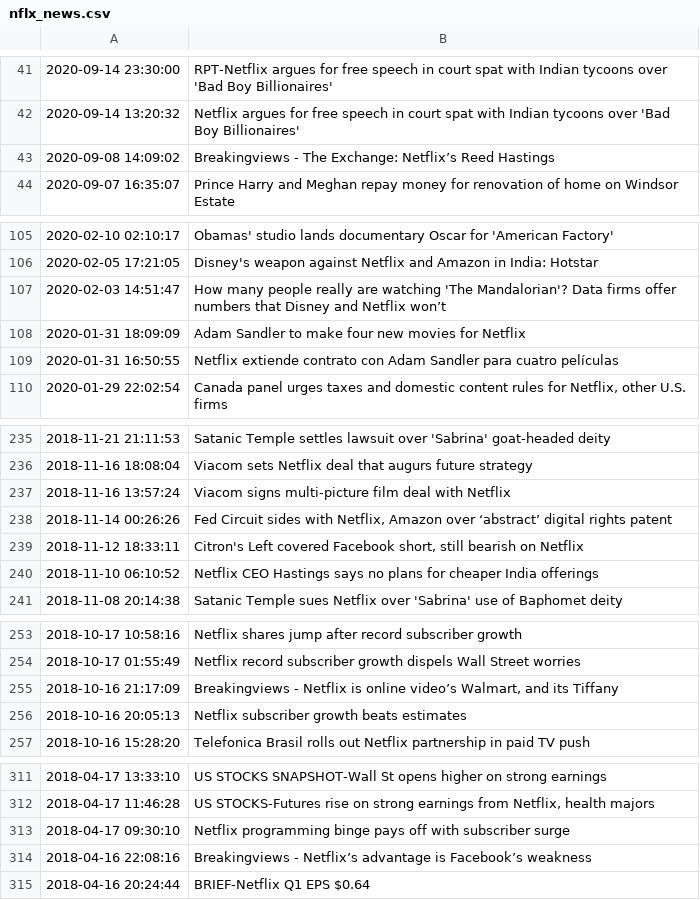
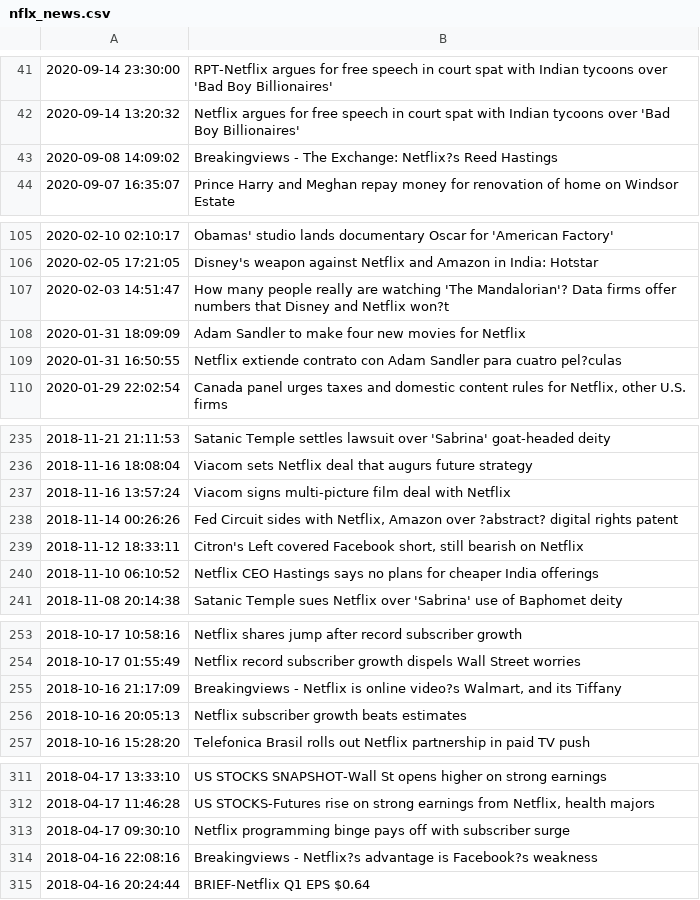
Before and after one commit to SoenkeSobott/stockalizer, a CSV file: data/files/NFLX/nflx_news.csv (was data/files/nflx_news.csv), drawn as a sheet; only a part is shown, gaps mark what is left out; the diff names each change by its address in the sheet, - before the commit and + after, or states it on an @@ line.

```diff
--- a/data/files/nflx_news.csv
+++ b/data/files/NFLX/nflx_news.csv
-B43: …The Exchange: Netflix’s Reed Hastings
+B43: …The Exchange: Netflix?s Reed Hastings
-B107: …and Netflix won’t
+B107: …and Netflix won?t
-B109: …para cuatro películas
+B109: …para cuatro pel?culas
-B238: …Amazon over ‘abstract’ digital rights…
+B238: …Amazon over ?abstract? digital rights…
-B255: …is online video’s Walmart, and…
+B255: …is online video?s Walmart, and…
-B314: Breakingviews - Netflix’s advantage is Facebook’s weakness
+B314: Breakingviews - Netflix?s advantage is Facebook?s weakness
```
Also changed, not shown: 3 other files.
